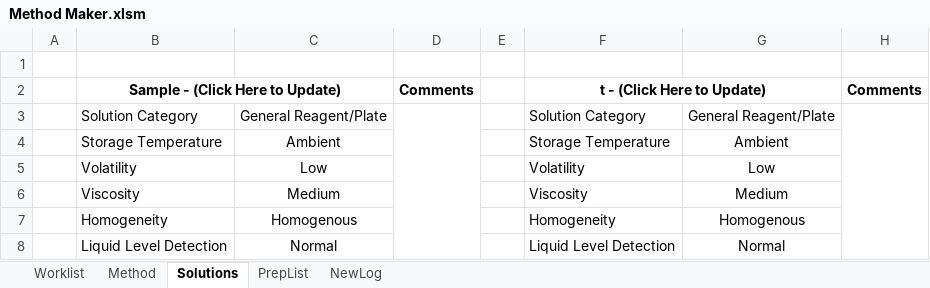
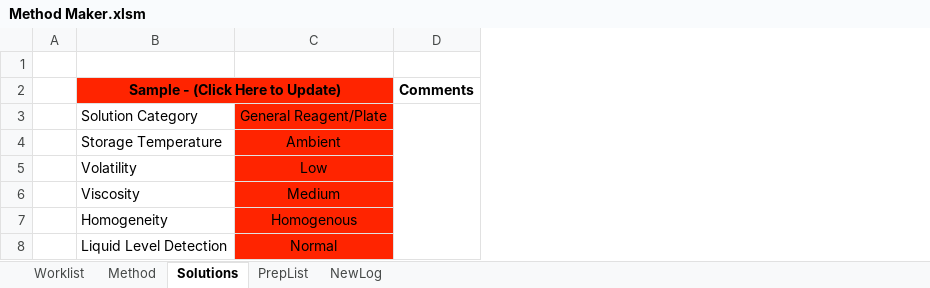
Before and after one commit to Pfizer-BradleyBare/PytomatedLiquidHandling, an Excel workbook: Method Maker.xlsm, sheet Solutions, drawn as a sheet; values as stored, in another font and other column widths than the file's, no borders; the diff names each change by its address in the sheet, - before the commit and + after, or states it on an @@ line.

```diff
--- a/Method Maker.xlsm (sheet Solutions)
+++ b/Method Maker.xlsm (sheet Solutions)
-column E, empty
-column F (t - (Click Here to Update)), rows 3-8: Solution Category | Storage Temperature | Volatility | Viscosity | Homogeneity | Liquid Level Detection
-column G, rows 3-8: General Reagent/Plate | Ambient | Low | Medium | Homogenous | Normal
-column H (Comments), empty
-B2 fill: none
+B2 fill: #FF2400
-C3:C8 fill: none
+C3:C8 fill: #FF2400
```
Also changed, not shown: sheet NewLog, sheet Method, sheet Worklist, sheet PrepList, formulas that keep their value, 8 other files.
